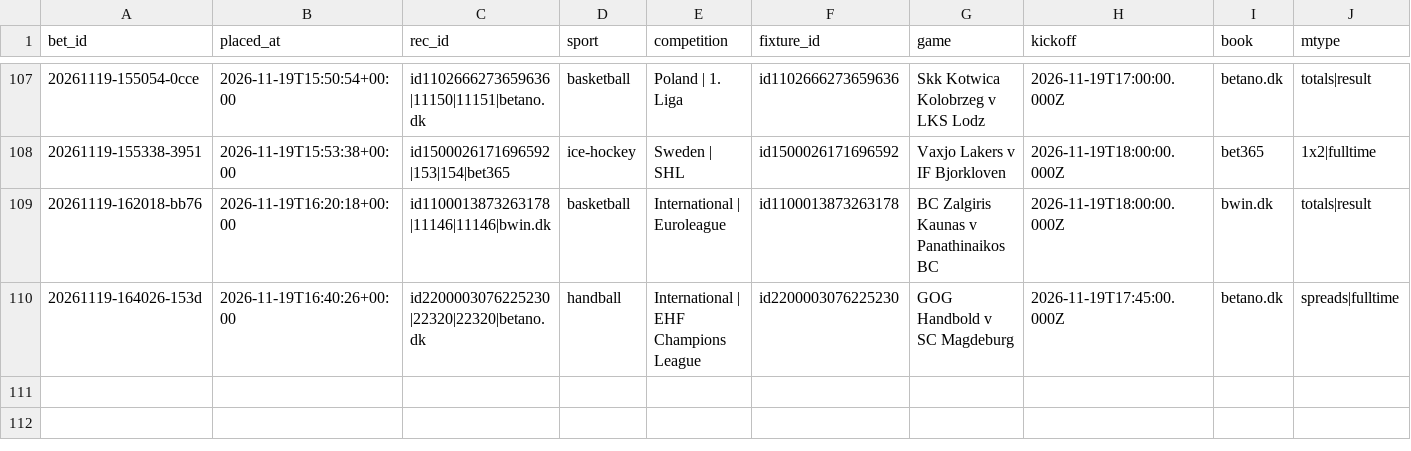
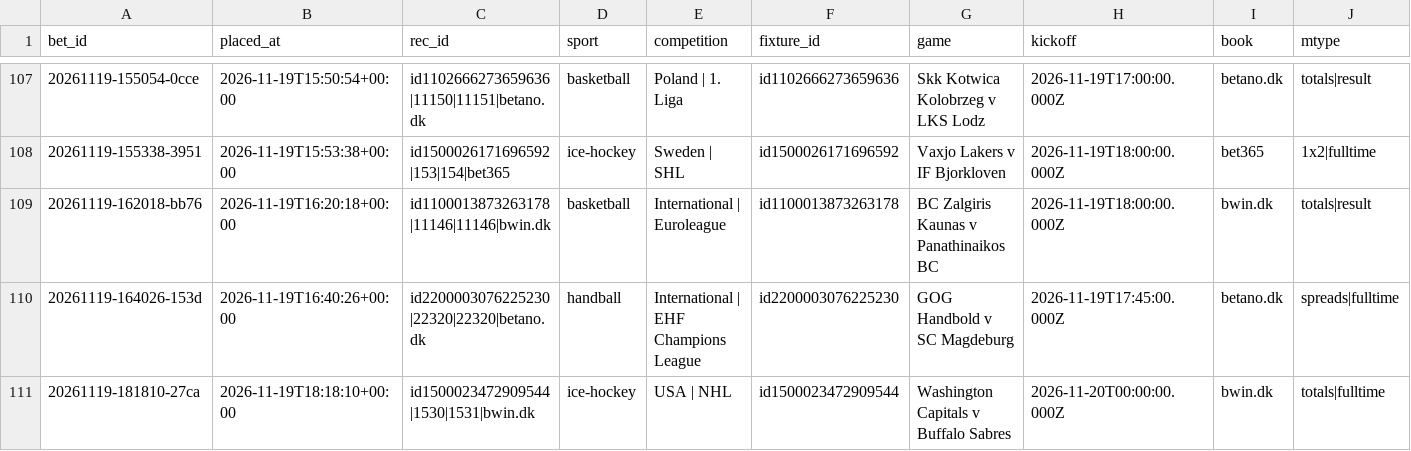
Before and after one commit to lukkeodds/livetest-log, a CSV file: data/bets.csv, drawn as a sheet; only a part is shown, gaps mark what is left out; rows hold the shown columns only; the diff names each change by its address in the sheet, - before the commit and + after, or states it on an @@ line.

```diff
--- a/data/bets.csv
+++ b/data/bets.csv
+row 111: 20261119-181810-27ca | 2026-11-19T18:18:10+00:00 | id1500023472909544|1530|1531|bwin.dk | ice-hockey | USA | NHL | id1500023472909544 | Washington Capitals v Buffalo Sabres | 2026-11-20T00:00:00.000Z | bwin.dk | totals|fulltime
```
Also changed, not shown: data/notified.csv, data/skips.csv, 2 other files.
